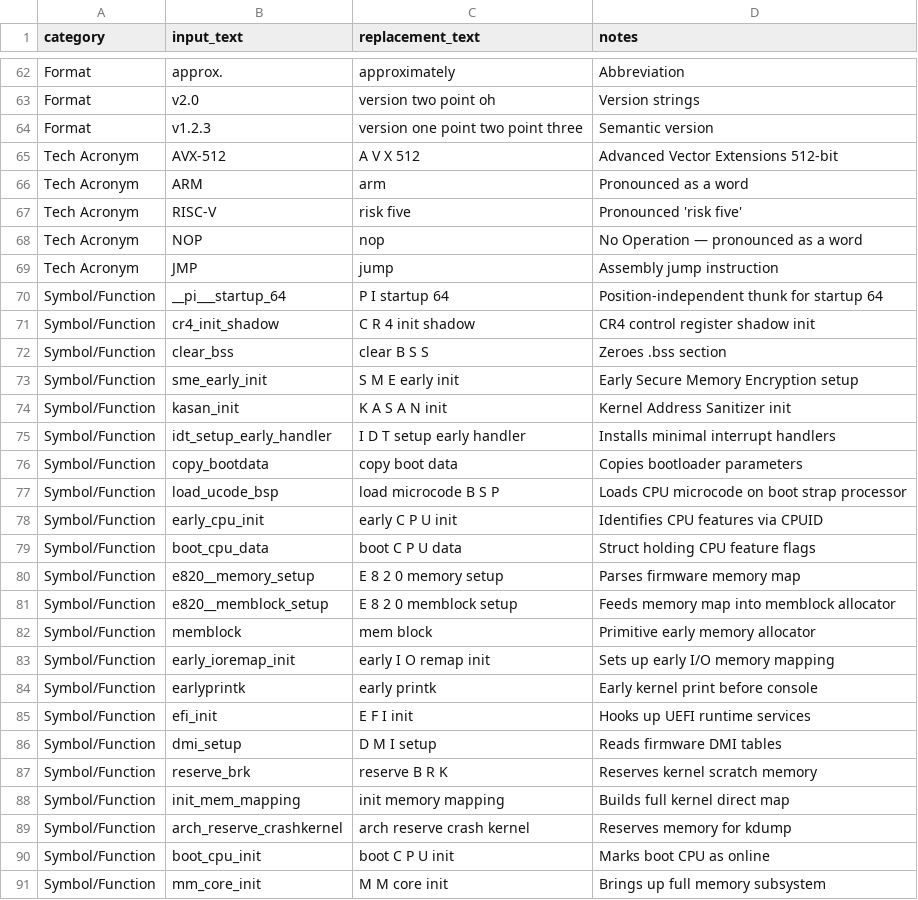
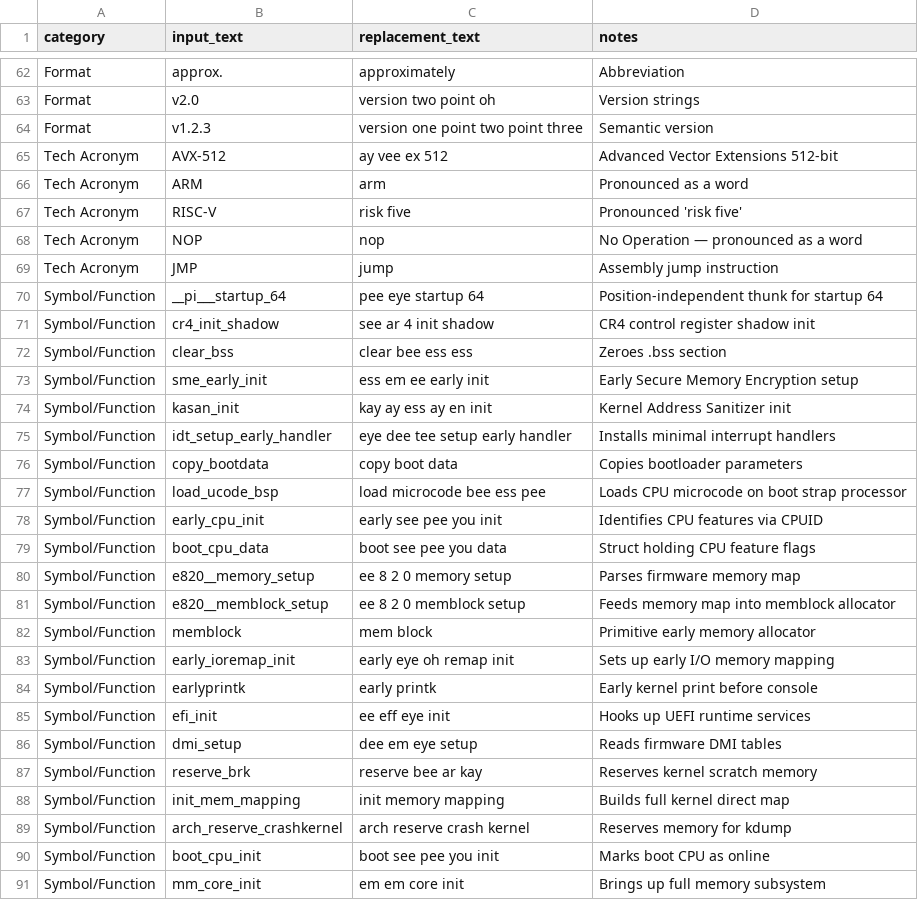
Before and after one commit to ttlequals0/Audicle, a CSV file: backend/app/defaults/tts_correction_list.csv, drawn as a sheet; only a part is shown, gaps mark what is left out; the diff covers the shown part only.

```diff
--- a/backend/app/defaults/tts_correction_list.csv
+++ b/backend/app/defaults/tts_correction_list.csv
@@ -64,3 +64,3 @@ Format,v2.0,version two point oh,Version strings
 Format,v1.2.3,version one point two point three,Semantic version
-Tech Acronym,AVX-512,A V X 512,Advanced Vector Extensions 512-bit
+Tech Acronym,AVX-512,ay vee ex 512,Advanced Vector Extensions 512-bit
 Tech Acronym,ARM,arm,Pronounced as a word
@@ -69,23 +69,23 @@ Tech Acronym,NOP,nop,No Operation — pronounced as a word
 Tech Acronym,JMP,jump,Assembly jump instruction
-Symbol/Function,__pi___startup_64,P I startup 64,Position-independent thunk for startup 64
-Symbol/Function,cr4_init_shadow,C R 4 init shadow,CR4 control register shadow init
-Symbol/Function,clear_bss,clear B S S,Zeroes .bss section
-Symbol/Function,sme_early_init,S M E early init,Early Secure Memory Encryption setup
-Symbol/Function,kasan_init,K A S A N init,Kernel Address Sanitizer init
-Symbol/Function,idt_setup_early_handler,I D T setup early handler,Installs minimal interrupt handlers
+Symbol/Function,__pi___startup_64,pee eye startup 64,Position-independent thunk for startup 64
+Symbol/Function,cr4_init_shadow,see ar 4 init shadow,CR4 control register shadow init
+Symbol/Function,clear_bss,clear bee ess ess,Zeroes .bss section
+Symbol/Function,sme_early_init,ess em ee early init,Early Secure Memory Encryption setup
+Symbol/Function,kasan_init,kay ay ess ay en init,Kernel Address Sanitizer init
+Symbol/Function,idt_setup_early_handler,eye dee tee setup early handler,Installs minimal interrupt handlers
 Symbol/Function,copy_bootdata,copy boot data,Copies bootloader parameters
-Symbol/Function,load_ucode_bsp,load microcode B S P,Loads CPU microcode on boot strap processor
-Symbol/Function,early_cpu_init,early C P U init,Identifies CPU features via CPUID
-Symbol/Function,boot_cpu_data,boot C P U data,Struct holding CPU feature flags
-Symbol/Function,e820__memory_setup,E 8 2 0 memory setup,Parses firmware memory map
-Symbol/Function,e820__memblock_setup,E 8 2 0 memblock setup,Feeds memory map into memblock allocator
+Symbol/Function,load_ucode_bsp,load microcode bee ess pee,Loads CPU microcode on boot strap processor
+Symbol/Function,early_cpu_init,early see pee you init,Identifies CPU features via CPUID
+Symbol/Function,boot_cpu_data,boot see pee you data,Struct holding CPU feature flags
+Symbol/Function,e820__memory_setup,ee 8 2 0 memory setup,Parses firmware memory map
+Symbol/Function,e820__memblock_setup,ee 8 2 0 memblock setup,Feeds memory map into memblock allocator
 Symbol/Function,memblock,mem block,Primitive early memory allocator
-Symbol/Function,early_ioremap_init,early I O remap init,Sets up early I/O memory mapping
+Symbol/Function,early_ioremap_init,early eye oh remap init,Sets up early I/O memory mapping
 Symbol/Function,earlyprintk,early printk,Early kernel print before console
-Symbol/Function,efi_init,E F I init,Hooks up UEFI runtime services
-Symbol/Function,dmi_setup,D M I setup,Reads firmware DMI tables
-Symbol/Function,reserve_brk,reserve B R K,Reserves kernel scratch memory
+Symbol/Function,efi_init,ee eff eye init,Hooks up UEFI runtime services
+Symbol/Function,dmi_setup,dee em eye setup,Reads firmware DMI tables
+Symbol/Function,reserve_brk,reserve bee ar kay,Reserves kernel scratch memory
 Symbol/Function,init_mem_mapping,init memory mapping,Builds full kernel direct map
 Symbol/Function,arch_reserve_crashkernel,arch reserve crash kernel,Reserves memory for kdump
-Symbol/Function,boot_cpu_init,boot C P U init,Marks boot CPU as online
-Symbol/Function,mm_core_init,M M core init,Brings up full memory subsystem
+Symbol/Function,boot_cpu_init,boot see pee you init,Marks boot CPU as online
+Symbol/Function,mm_core_init,em em core init,Brings up full memory subsystem
```
Also changed, not shown: 2 added rows and 41 edited cells elsewhere in this file, 32 other files.
